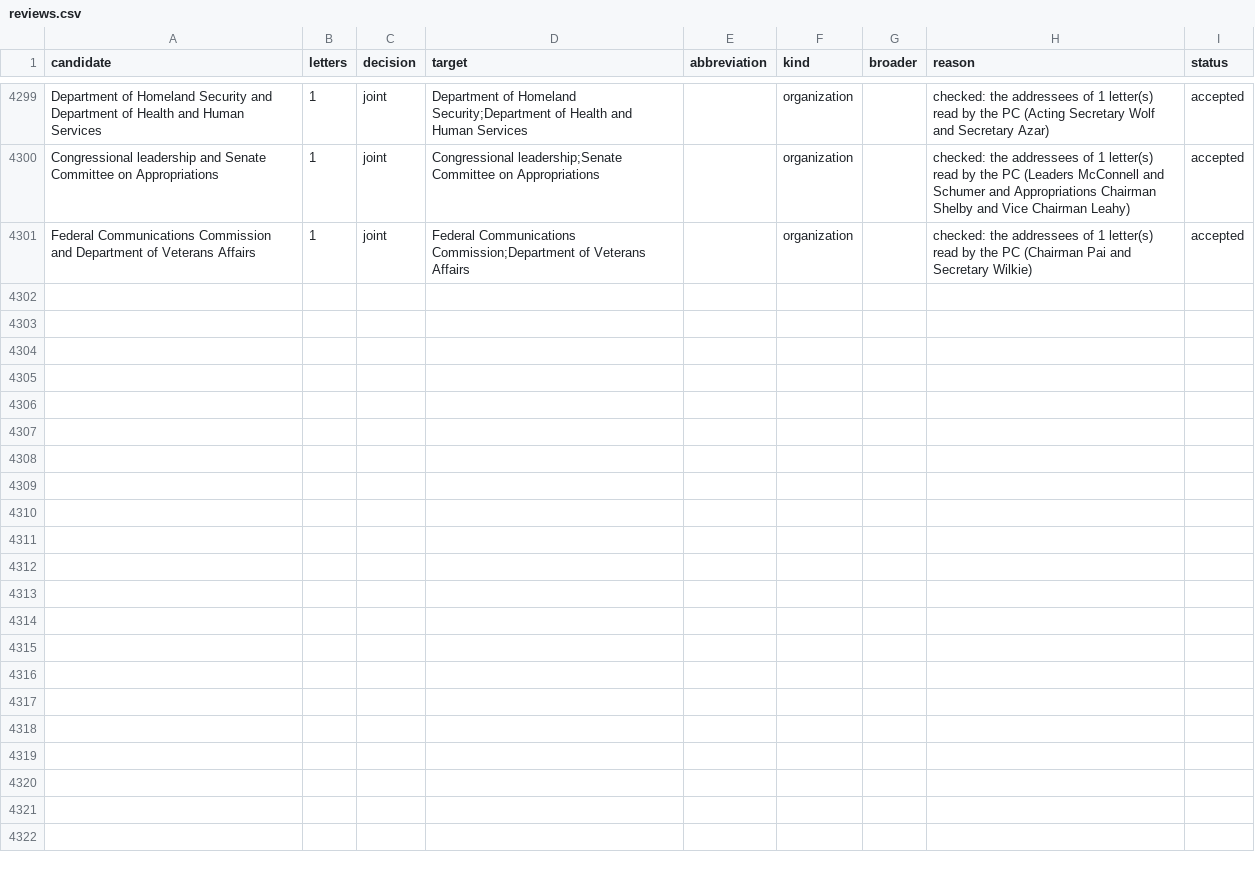
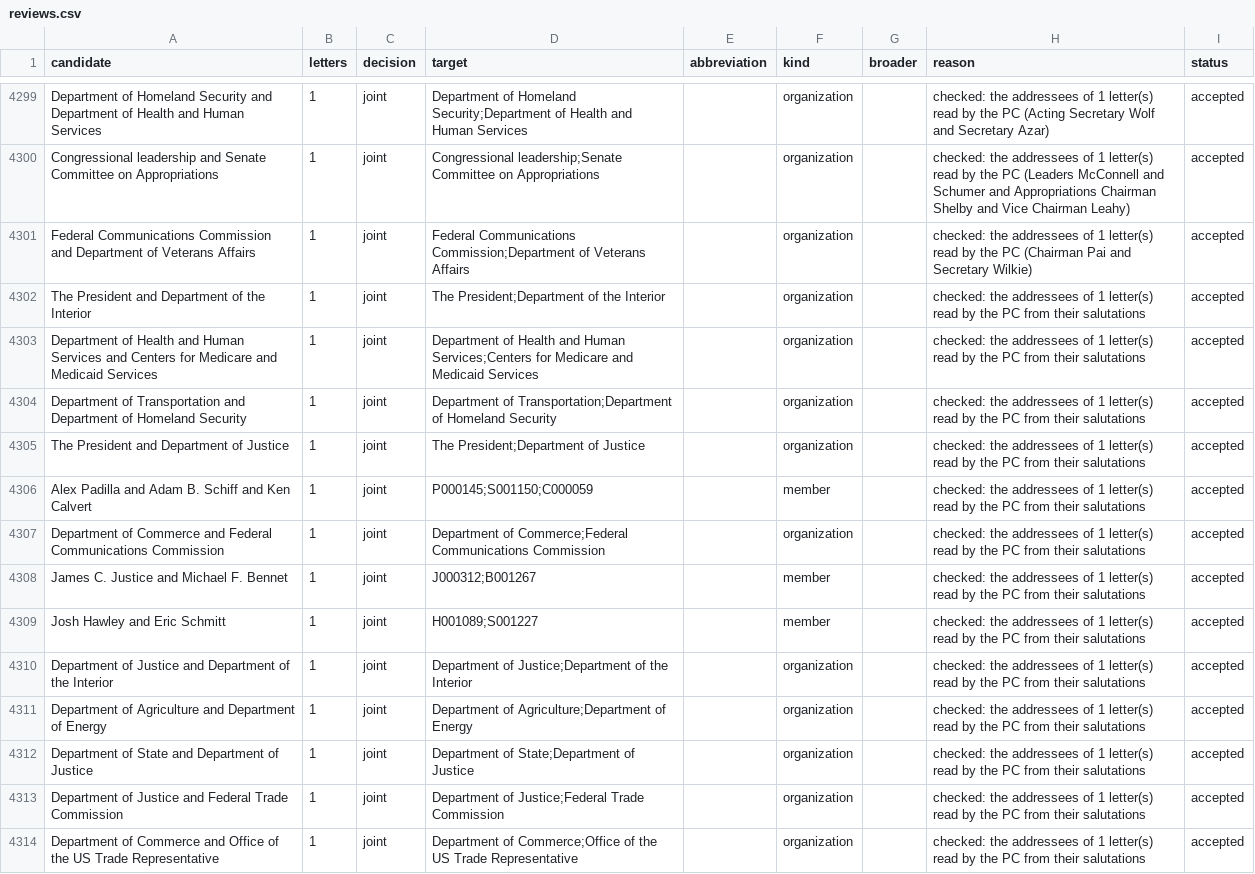
Before and after one commit to Robin-IA/Congressional-Letters-Dev, a CSV file: vocabulary/reviews.csv, drawn as a sheet; only a part is shown, gaps mark what is left out; the diff names each change by its address in the sheet, - before the commit and + after, or states it on an @@ line.

```diff
--- a/vocabulary/reviews.csv
+++ b/vocabulary/reviews.csv
+row 4302: The President and Department of the Interior | 1 | joint | The President;Department of the Interior |  | organization |  | checked: the addressees of 1 letter(s) read by the PC from their salutations | accepted
+row 4303: Department of Health and Human Services and Centers for Medicare and Medicaid Services | 1 | joint | Department of Health and Human Services;Centers for Medicare and Medicaid Services |  | organization |  | checked: the addressees of 1 letter(s) read by the PC from their salutations | accepted
+row 4304: Department of Transportation and Department of Homeland Security | 1 | joint | Department of Transportation;Department of Homeland Security |  | organization |  | checked: the addressees of 1 letter(s) read by the PC from their salutations | accepted
+row 4305: The President and Department of Justice | 1 | joint | The President;Department of Justice |  | organization |  | checked: the addressees of 1 letter(s) read by the PC from their salutations | accepted
+row 4306: Alex Padilla and Adam B. Schiff and Ken Calvert | 1 | joint | P000145;S001150;C000059 |  | member |  | checked: the addressees of 1 letter(s) read by the PC from their salutations | accepted
+row 4307: Department of Commerce and Federal Communications Commission | 1 | joint | Department of Commerce;Federal Communications Commission |  | organization |  | checked: the addressees of 1 letter(s) read by the PC from their salutations | accepted
+row 4308: James C. Justice and Michael F. Bennet | 1 | joint | J000312;B001267 |  | member |  | checked: the addressees of 1 letter(s) read by the PC from their salutations | accepted
+row 4309: Josh Hawley and Eric Schmitt | 1 | joint | H001089;S001227 |  | member |  | checked: the addressees of 1 letter(s) read by the PC from their salutations | accepted
+row 4310: Department of Justice and Department of the Interior | 1 | joint | Department of Justice;Department of the Interior |  | organization |  | checked: the addressees of 1 letter(s) read by the PC from their salutations | accepted
+row 4311: Department of Agriculture and Department of Energy | 1 | joint | Department of Agriculture;Department of Energy |  | organization |  | checked: the addressees of 1 letter(s) read by the PC from their salutations | accepted
+row 4312: Department of State and Department of Justice | 1 | joint | Department of State;Department of Justice |  | organization |  | checked: the addressees of 1 letter(s) read by the PC from their salutations | accepted
+row 4313: Department of Justice and Federal Trade Commission | 1 | joint | Department of Justice;Federal Trade Commission |  | organization |  | checked: the addressees of 1 letter(s) read by the PC from their salutations | accepted
+row 4314: Department of Commerce and Office of the US Trade Representative | 1 | joint | Department of Commerce;Office of the US Trade Representative |  | organization |  | checked: the addressees of 1 letter(s) read by the PC from their salutations | accepted
```
Also changed, not shown: 1 other file.
